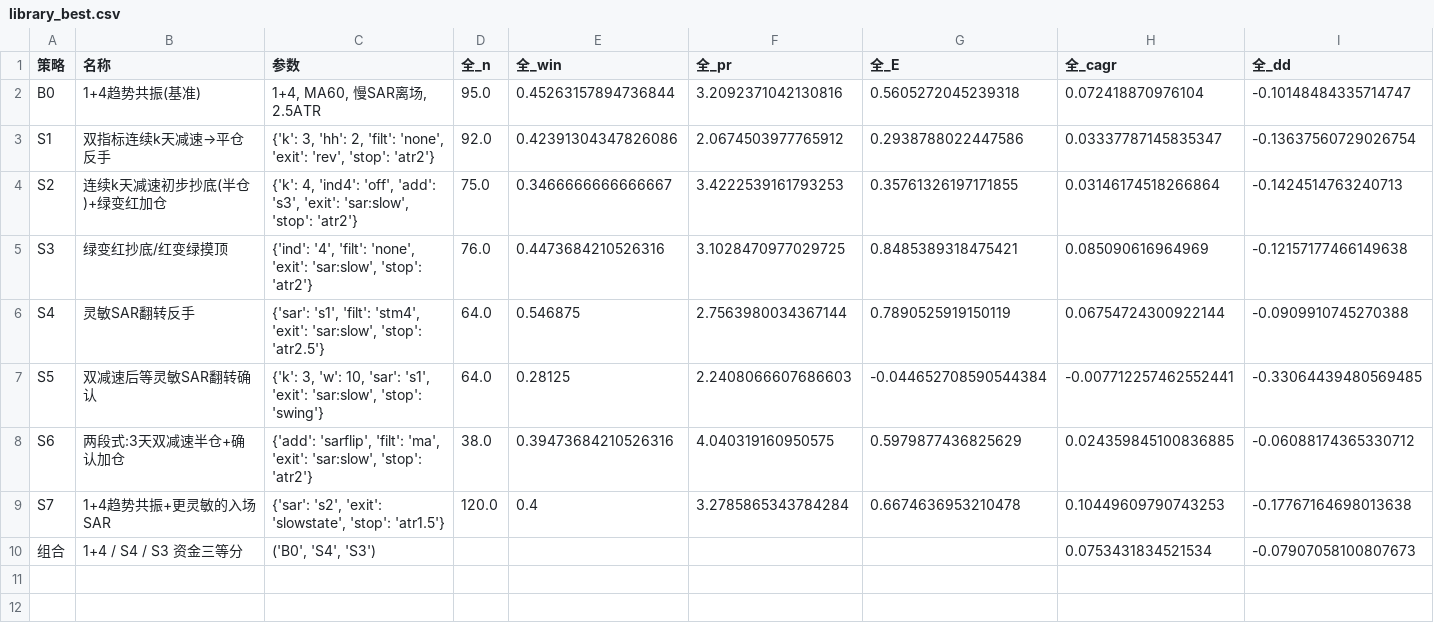
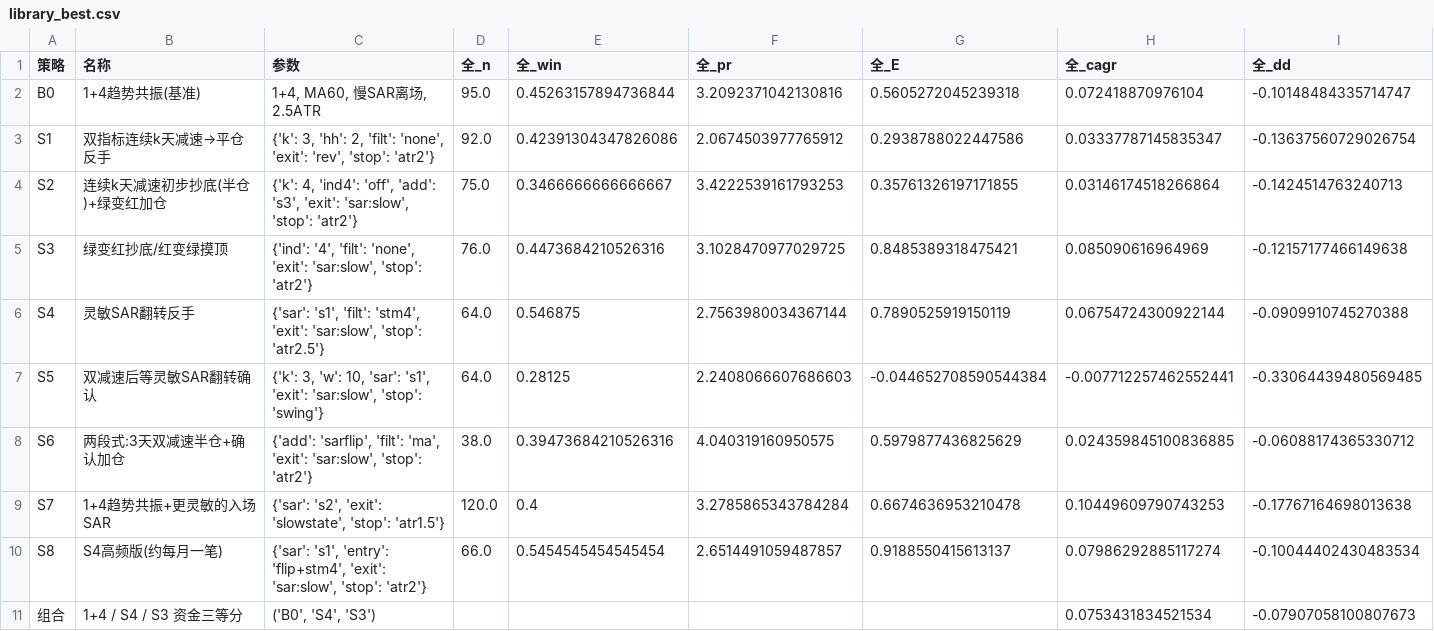
Before and after one commit to 1r6w/testcode, a CSV file: results/library_best.csv, drawn as a sheet; only a part is shown; rows hold the shown columns only; the diff names each change by its address in the sheet, - before the commit and + after, or states it on an @@ line.

```diff
--- a/results/library_best.csv
+++ b/results/library_best.csv
+row 10: S8 | S4高频版(约每月一笔) | {'sar': 's1', 'entry': 'flip+stm4', 'exit': 'sar:slow', 'stop': 'atr2'} | 66.0 | 0.5454545454545454 | 2.6514491059487857 | 0.9188550415613137 | 0.07986292885117274 | -0.10044402430483534
```
Also changed, not shown: 3 other files.
